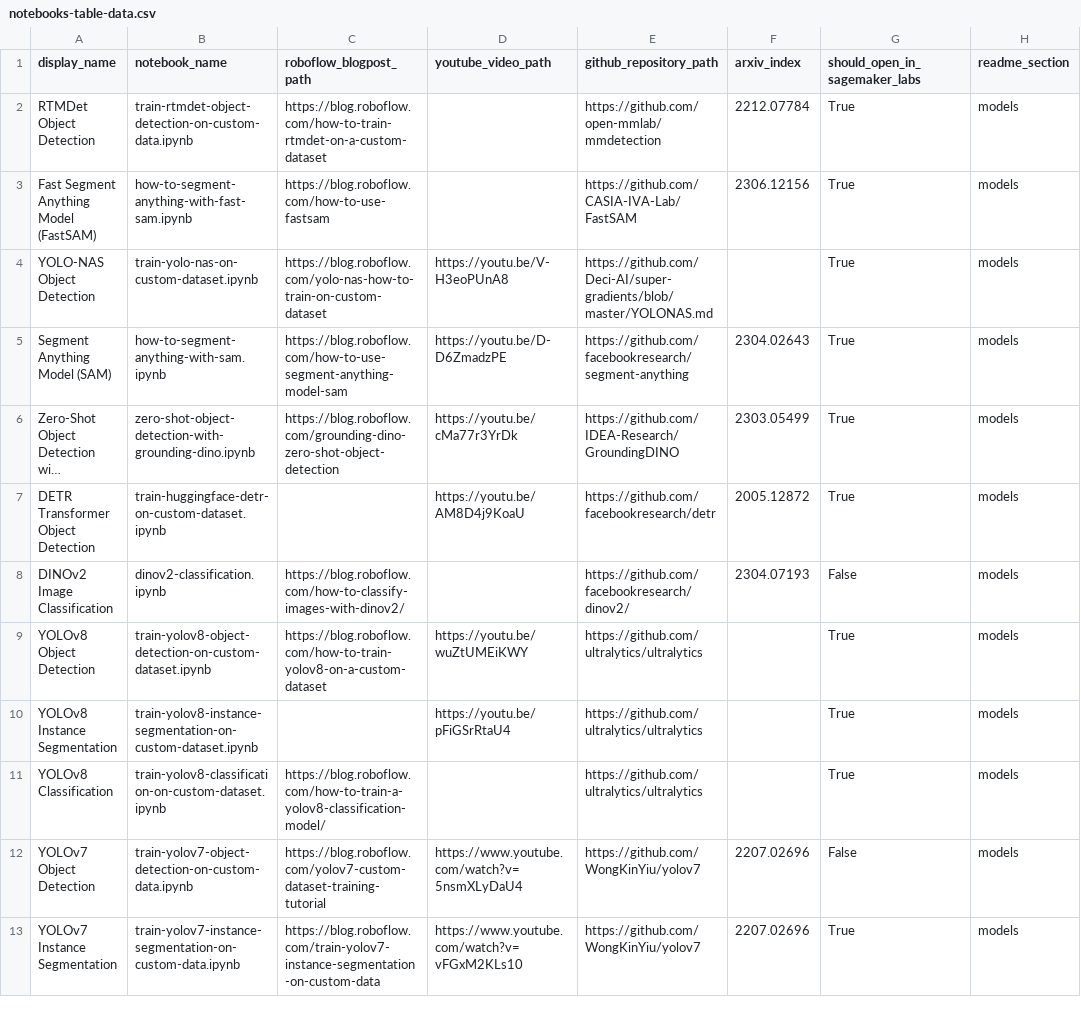
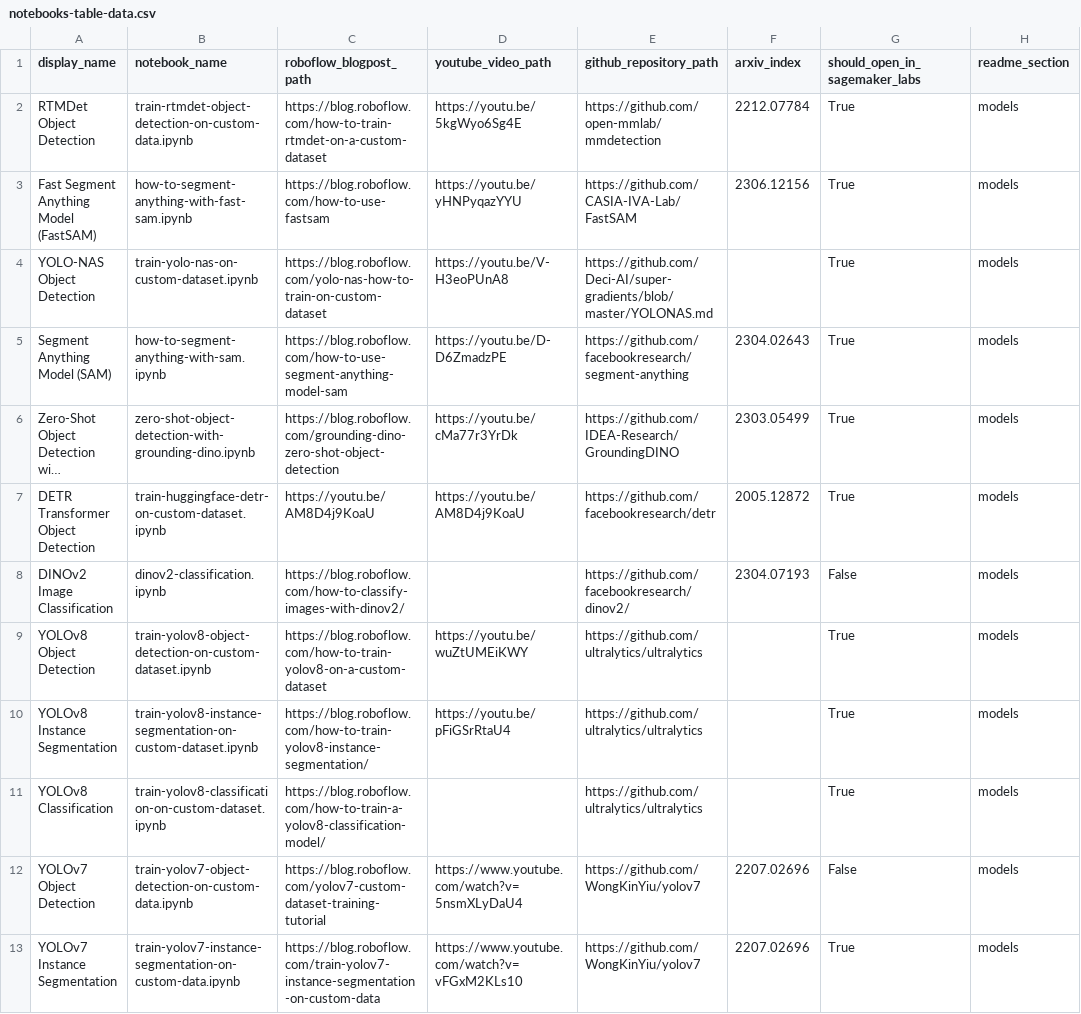
Before and after one commit to roboflow/notebooks, a CSV file: automation/notebooks-table-data.csv, drawn as a sheet; only a part is shown; long unchanged cells end in …; the diff names each change by its address in the sheet, - before the commit and + after, or states it on an @@ line.

Commit message:
🔗 update youtube video links

```diff
--- a/automation/notebooks-table-data.csv
+++ b/automation/notebooks-table-data.csv
-D2 (youtube_video_path): (empty)
+D2 (youtube_video_path): https://youtu.be/5kgWyo6Sg4E
-D3 (youtube_video_path): (empty)
+D3 (youtube_video_path): https://youtu.be/yHNPyqazYYU
-C7 (roboflow_blogpost_path): (empty)
+C7 (roboflow_blogpost_path): https://youtu.be/AM8D4j9KoaU
-C10 (roboflow_blogpost_path): (empty)
+C10 (roboflow_blogpost_path): https://blog.roboflow.com/how-to-train-yolov8-instance-segmentation/
```
Also changed, not shown: 3 other files.
